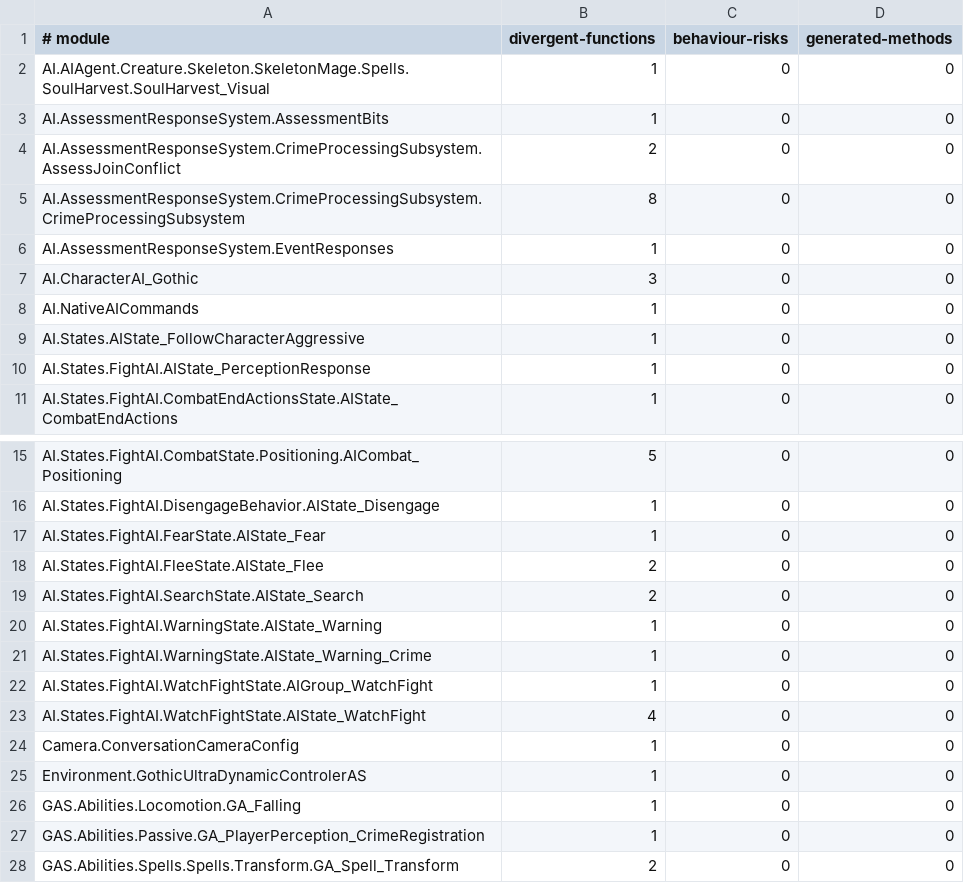
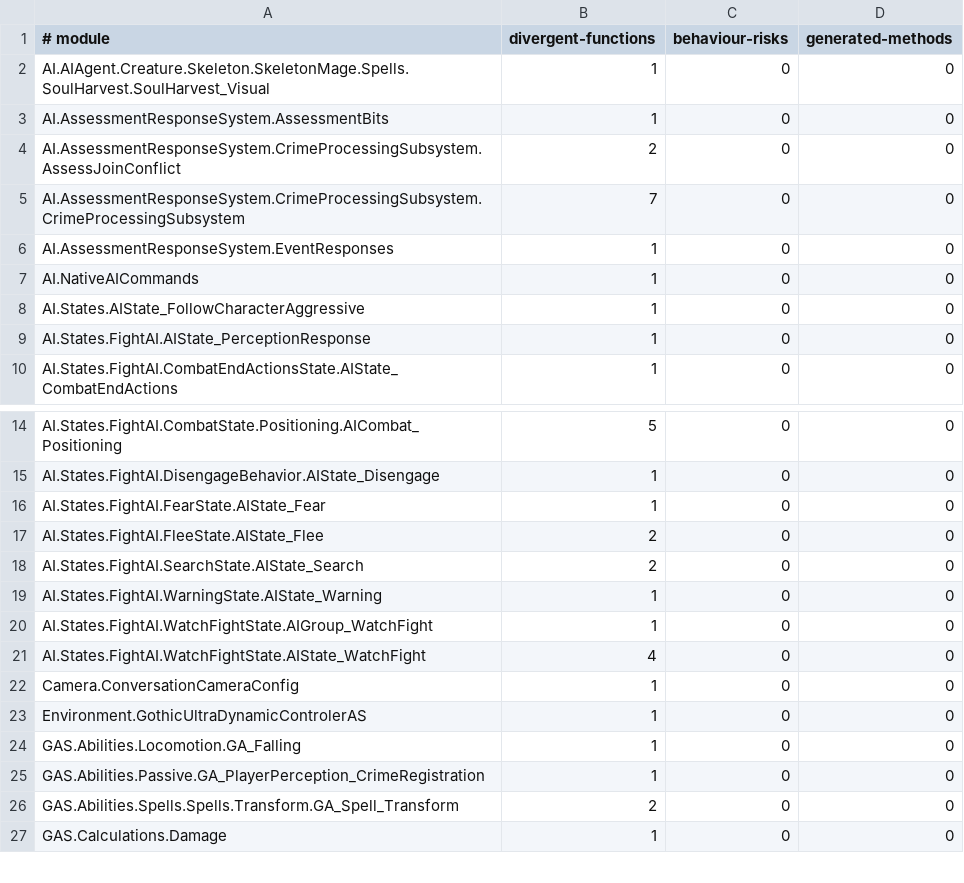
Before and after one commit to dh0er/gore, a TSV file: crates/gore-as/assets/byte-faithfulness/g1r-steam-24878692.tsv, drawn as a sheet; only a part is shown, gaps mark what is left out; the shorter side is filled out with more unchanged rows.

Commit message:
fix(as): restore value and return scopes
Restore boolean value lifetimes, scoped cast returns, inferred native
relationship values and array/record lifetimes across loop exits.

58 -> 53 differences; five functions fixed, no regressions.
1500 Rust tests and 12 native tests pass.

```diff
--- a/crates/gore-as/assets/byte-faithfulness/g1r-steam-24878692.tsv
+++ b/crates/gore-as/assets/byte-faithfulness/g1r-steam-24878692.tsv
@@ -4,5 +4,4 @@ AI.AssessmentResponseSystem.AssessmentBits	1	0	0
 AI.AssessmentResponseSystem.CrimeProcessingSubsystem.AssessJoinConflict	2	0	0
-AI.AssessmentResponseSystem.CrimeProcessingSubsystem.CrimeProcessingSubsystem	8	0	0
+AI.AssessmentResponseSystem.CrimeProcessingSubsystem.CrimeProcessingSubsystem	7	0	0
 AI.AssessmentResponseSystem.EventResponses	1	0	0
-AI.CharacterAI_Gothic	3	0	0
 AI.NativeAICommands	1	0	0
@@ -20,3 +19,2 @@ AI.States.FightAI.SearchState.AIState_Search	2	0	0
 AI.States.FightAI.WarningState.AIState_Warning	1	0	0
-AI.States.FightAI.WarningState.AIState_Warning_Crime	1	0	0
 AI.States.FightAI.WatchFightState.AIGroup_WatchFight	1	0	0
```
Also changed, not shown: 5 other files.
